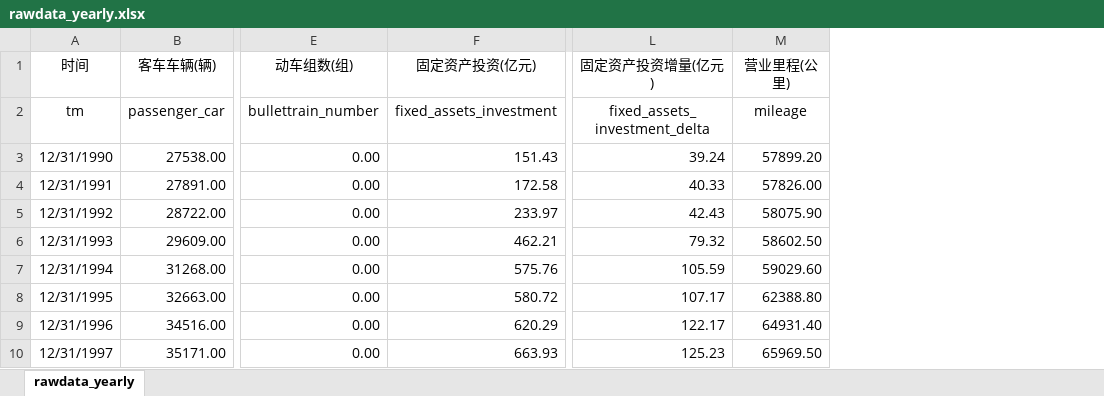
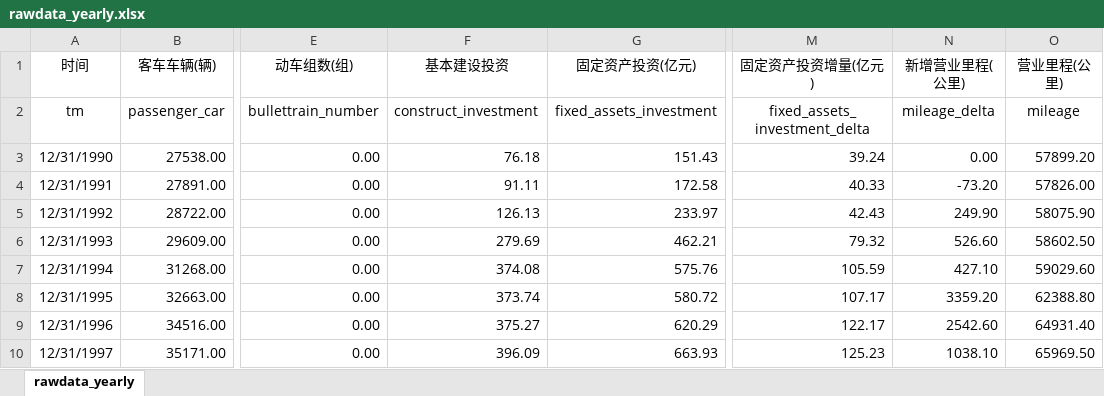
Before and after one commit to Lzzya/railwayIdx, an Excel workbook: RailIndexPrj/rawdata_yearly.xlsx, sheet rawdata_yearly, drawn as a sheet; only a part is shown, gaps mark what is left out; values as stored, in another font and other column widths than the file's, no borders; the diff names each change by its address in the sheet, - before the commit and + after, or states it on an @@ line.

Commit message:
12-1陈雯修改
1、修改了适配性研究：将固定资产营业里程修改为基本建设投资与新增营业里程；将固定资产与铺轨里程修改为基本建设投资与新线铺轨里程分析；
2、在rawdata_yearly.xlsx中增加了基本建设投资和新增营业里程两列。

```diff
--- a/RailIndexPrj/rawdata_yearly.xlsx (sheet rawdata_yearly)
+++ b/RailIndexPrj/rawdata_yearly.xlsx (sheet rawdata_yearly)
+column F (基本建设投资), rows 2-10: construct_investment | 76.18 | 91.11 | 126.13 | 279.69 | 374.08 | 373.74 | 375.27 | 396.09
+column N (新增营业里程(公里)), rows 2-10: mileage_delta | 0.00 | -73.20 | 249.90 | 526.60 | 427.10 | 3359.20 | 2542.60 | 1038.10
```
Also changed, not shown: 2 other files.
